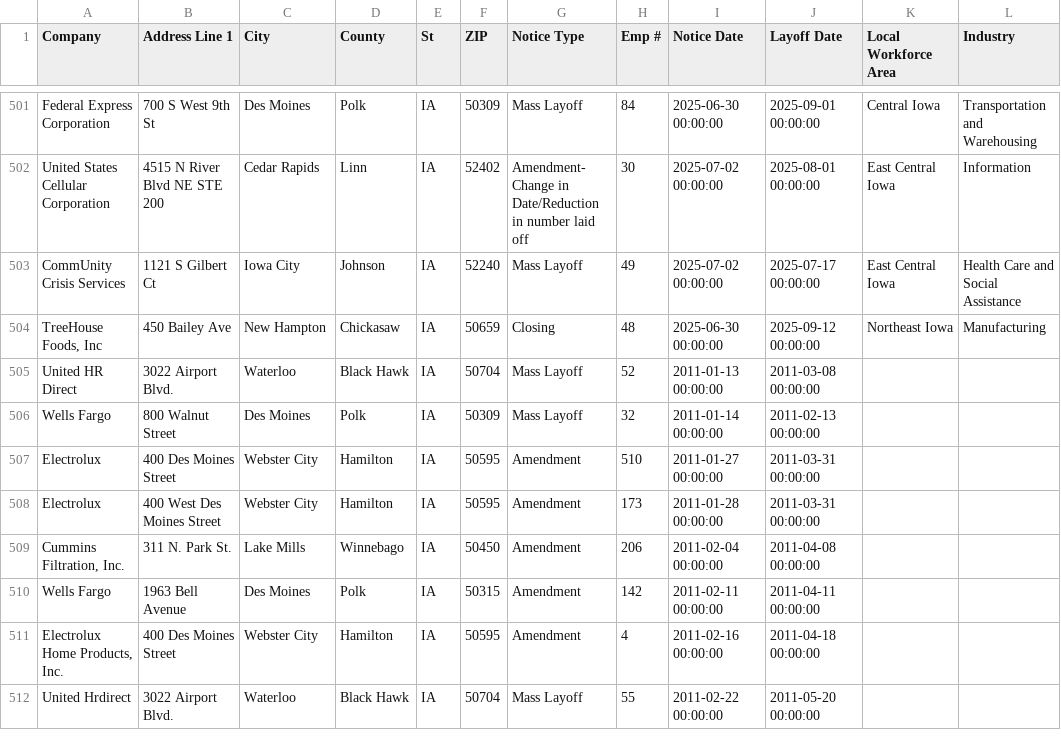
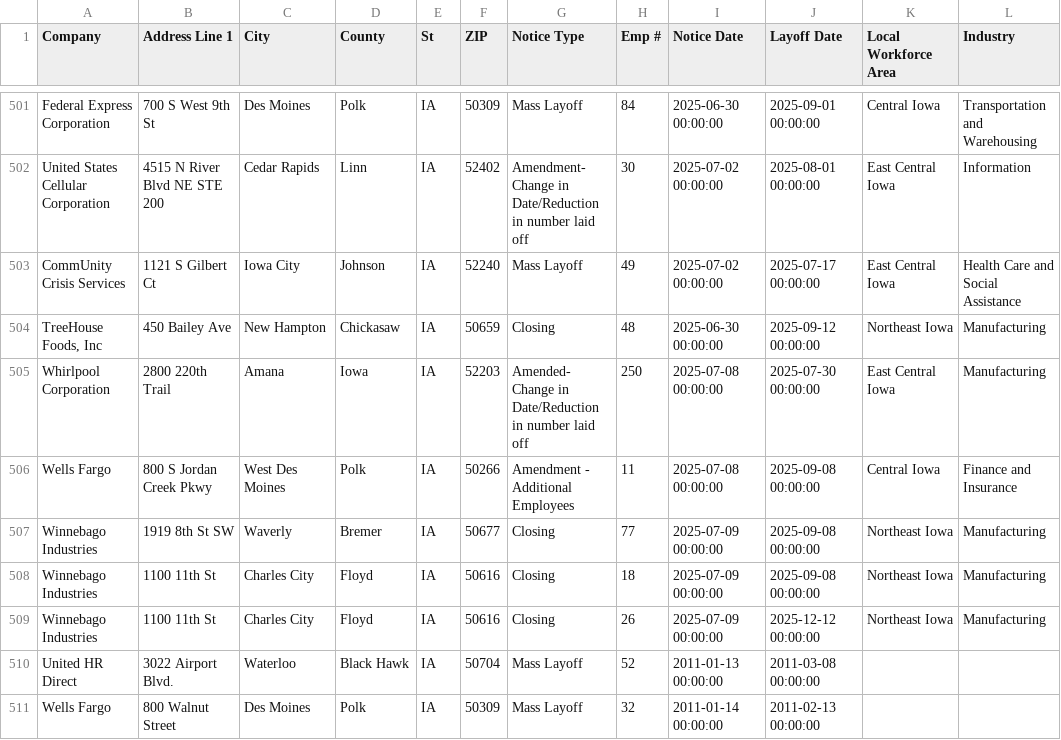
Before and after one commit to qu-genesis/github-action-class-nicar, a CSV file: data/ia.csv, drawn as a sheet; only a part is shown, gaps mark what is left out; the shorter side is filled out with more unchanged rows.

```diff
--- a/data/ia.csv
+++ b/data/ia.csv
@@ -504,2 +504,7 @@ CommUnity Crisis Services,1121 S Gilbert Ct,Iowa City ,Johnson,IA,52240,Mass Lay
 "TreeHouse Foods, Inc",450 Bailey Ave ,New Hampton,Chickasaw,IA,50659,Closing ,48,2025-06-30 00:00:00,2025-09-12 00:00:00,Northeast Iowa ,Manufacturing,,,,,,,,,,,,,,
+Whirlpool Corporation,2800 220th Trail,Amana,Iowa,IA,52203,Amended- Change in Date/Reduction in number laid off ,250,2025-07-08 00:00:00,2025-07-30 00:00:00,East Central Iowa ,Manufacturing,,,,,,,,,,,,,,
+Wells Fargo ,800 S Jordan Creek Pkwy,West Des Moines,Polk,IA,50266,Amendment - Additional Employees,11,2025-07-08 00:00:00,2025-09-08 00:00:00,Central Iowa,Finance and Insurance ,,,,,,,,,,,,,,
+Winnebago Industries,1919 8th St SW,Waverly ,Bremer,IA,50677,Closing ,77,2025-07-09 00:00:00,2025-09-08 00:00:00,Northeast Iowa ,Manufacturing,,,,,,,,,,,,,,
+Winnebago Industries,1100 11th St ,Charles City,Floyd,IA,50616,Closing ,18,2025-07-09 00:00:00,2025-09-08 00:00:00,Northeast Iowa ,Manufacturing,,,,,,,,,,,,,,
+Winnebago Industries,1100 11th St ,Charles City,Floyd,IA,50616,Closing ,26,2025-07-09 00:00:00,2025-12-12 00:00:00,Northeast Iowa ,Manufacturing,,,,,,,,,,,,,,
 United HR Direct,3022 Airport Blvd.,Waterloo,Black Hawk,IA,50704,Mass Layoff,52,2011-01-13 00:00:00,2011-03-08 00:00:00
```
